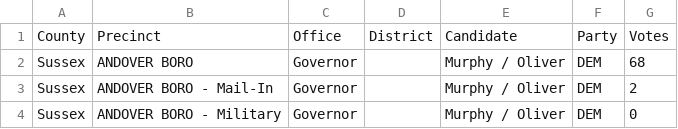
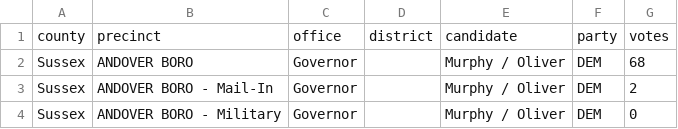
Before and after one commit to openelections/openelections-data-nj, a CSV file: 2017/20171107__nj__general__sussex__precinct.csv, drawn as a sheet; only a part is shown.

Commit message:
Use lowercase column headers for consistency.

```diff
--- a/2017/20171107__nj__general__sussex__precinct.csv
+++ b/2017/20171107__nj__general__sussex__precinct.csv
@@ -1,2 +1,2 @@
-County,Precinct,Office,District,Candidate,Party,Votes
+county,precinct,office,district,candidate,party,votes
 Sussex,ANDOVER BORO,Governor,,Murphy / Oliver,DEM,68
```
